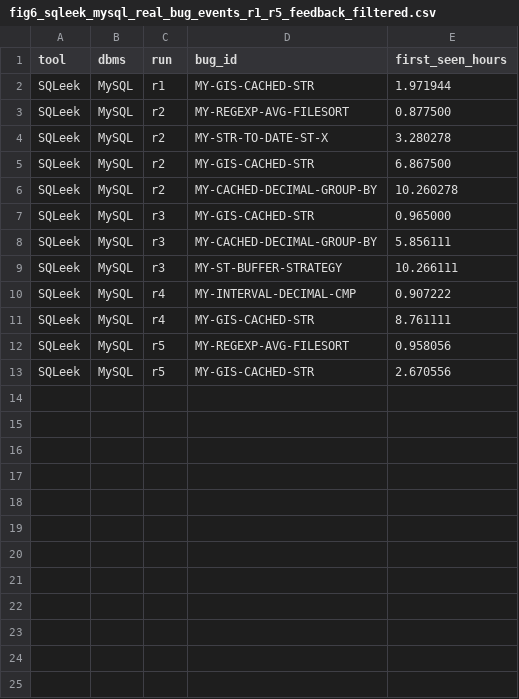
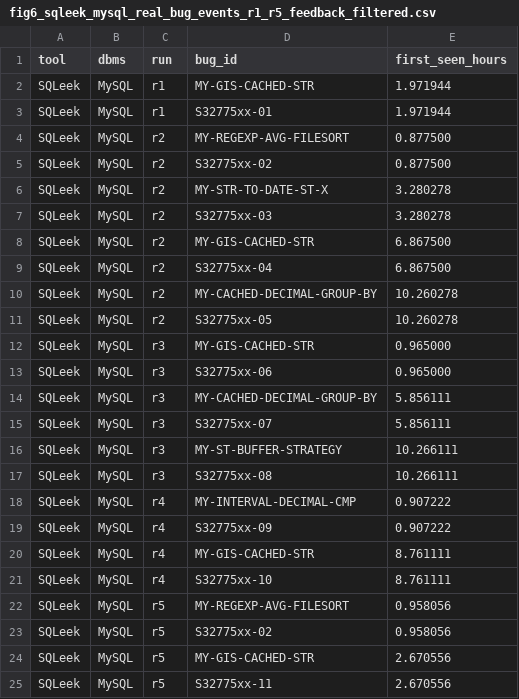
Before and after one commit to AldonahZero/SQLeekArtifact, a CSV file: experiment/RQ3/result/figures/data/fig6_sqleek_mysql_real_bug_events_r1_r5_feedback_filtered.csv, drawn as a sheet.

```diff
--- a/experiment/RQ3/result/figures/data/fig6_sqleek_mysql_real_bug_events_r1_r5_feedback_filtered.csv
+++ b/experiment/RQ3/result/figures/data/fig6_sqleek_mysql_real_bug_events_r1_r5_feedback_filtered.csv
@@ -2,12 +2,24 @@ tool,dbms,run,bug_id,first_seen_hours
 SQLeek,MySQL,r1,MY-GIS-CACHED-STR,1.971944
+SQLeek,MySQL,r1,S32775xx-01,1.971944
 SQLeek,MySQL,r2,MY-REGEXP-AVG-FILESORT,0.877500
+SQLeek,MySQL,r2,S32775xx-02,0.877500
 SQLeek,MySQL,r2,MY-STR-TO-DATE-ST-X,3.280278
+SQLeek,MySQL,r2,S32775xx-03,3.280278
 SQLeek,MySQL,r2,MY-GIS-CACHED-STR,6.867500
+SQLeek,MySQL,r2,S32775xx-04,6.867500
 SQLeek,MySQL,r2,MY-CACHED-DECIMAL-GROUP-BY,10.260278
+SQLeek,MySQL,r2,S32775xx-05,10.260278
 SQLeek,MySQL,r3,MY-GIS-CACHED-STR,0.965000
+SQLeek,MySQL,r3,S32775xx-06,0.965000
 SQLeek,MySQL,r3,MY-CACHED-DECIMAL-GROUP-BY,5.856111
+SQLeek,MySQL,r3,S32775xx-07,5.856111
 SQLeek,MySQL,r3,MY-ST-BUFFER-STRATEGY,10.266111
+SQLeek,MySQL,r3,S32775xx-08,10.266111
 SQLeek,MySQL,r4,MY-INTERVAL-DECIMAL-CMP,0.907222
+SQLeek,MySQL,r4,S32775xx-09,0.907222
 SQLeek,MySQL,r4,MY-GIS-CACHED-STR,8.761111
+SQLeek,MySQL,r4,S32775xx-10,8.761111
 SQLeek,MySQL,r5,MY-REGEXP-AVG-FILESORT,0.958056
+SQLeek,MySQL,r5,S32775xx-02,0.958056
 SQLeek,MySQL,r5,MY-GIS-CACHED-STR,2.670556
+SQLeek,MySQL,r5,S32775xx-11,2.670556
```
Also changed, not shown: experiment/RQ3/result/figures/data/fig6_sqleek_mysql_real_checkpoint_stats_r1_r5_feedback_filtered.csv, 3 other files.
